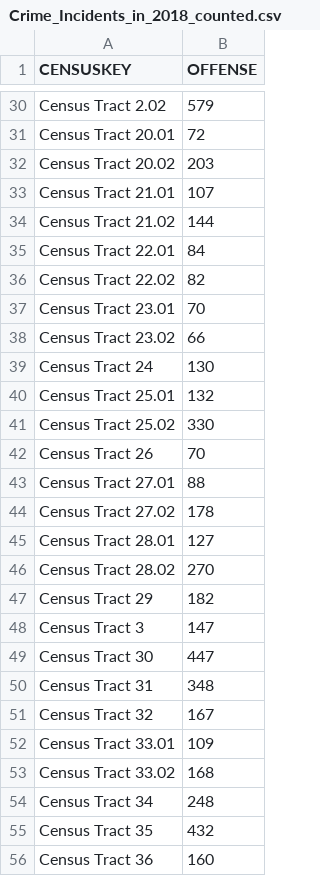
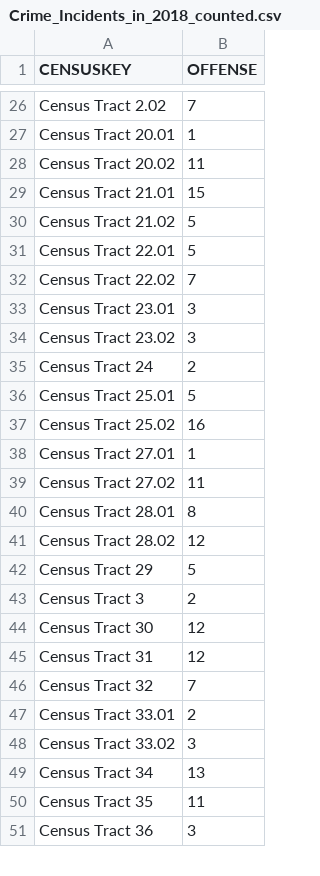
Before and after one commit to Ailuropanda/FIT3179, a CSV file: Assignment/Data/Cleaned/Crime_Incidents_in_2018_counted.csv, drawn as a sheet; only a part is shown, gaps mark what is left out; removed rows and columns are numbered as before the commit, all else as after; the diff covers the shown part only; the diff names each change by its address in the sheet, - before the commit and + after, or states it on an @@ line.

```diff
--- a/Assignment/Data/Cleaned/Crime_Incidents_in_2018_counted.csv
+++ b/Assignment/Data/Cleaned/Crime_Incidents_in_2018_counted.csv
-B26 (OFFENSE): 579
+B26 (OFFENSE): 7
-B27 (OFFENSE): 72
+B27 (OFFENSE): 1
-B28 (OFFENSE): 203
+B28 (OFFENSE): 11
-B29 (OFFENSE): 107
+B29 (OFFENSE): 15
-B30 (OFFENSE): 144
+B30 (OFFENSE): 5
-B31 (OFFENSE): 84
+B31 (OFFENSE): 5
-B32 (OFFENSE): 82
+B32 (OFFENSE): 7
-B33 (OFFENSE): 70
+B33 (OFFENSE): 3
-B34 (OFFENSE): 66
+B34 (OFFENSE): 3
-B35 (OFFENSE): 130
+B35 (OFFENSE): 2
-B36 (OFFENSE): 132
+B36 (OFFENSE): 5
-B37 (OFFENSE): 330
+B37 (OFFENSE): 16
-row 42: Census Tract 26 | 70
-B38 (OFFENSE): 88
+B38 (OFFENSE): 1
-B39 (OFFENSE): 178
+B39 (OFFENSE): 11
-B40 (OFFENSE): 127
+B40 (OFFENSE): 8
-B41 (OFFENSE): 270
+B41 (OFFENSE): 12
-B42 (OFFENSE): 182
+B42 (OFFENSE): 5
-B43 (OFFENSE): 147
+B43 (OFFENSE): 2
-B44 (OFFENSE): 447
+B44 (OFFENSE): 12
-B45 (OFFENSE): 348
+B45 (OFFENSE): 12
-B46 (OFFENSE): 167
+B46 (OFFENSE): 7
-B47 (OFFENSE): 109
+B47 (OFFENSE): 2
-B48 (OFFENSE): 168
+B48 (OFFENSE): 3
-B49 (OFFENSE): 248
+B49 (OFFENSE): 13
-B50 (OFFENSE): 432
+B50 (OFFENSE): 11
-B51 (OFFENSE): 160
+B51 (OFFENSE): 3
```
Also changed, not shown: 14 removed rows and 138 edited cells elsewhere in this file, Assignment/Data/Cleaned/Crime_Incidents_in_2018_counted_new.csv, 2 other files.
